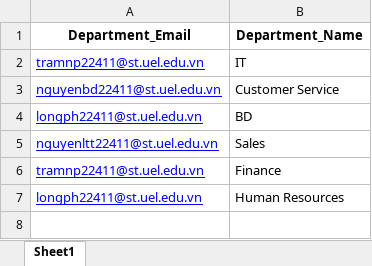
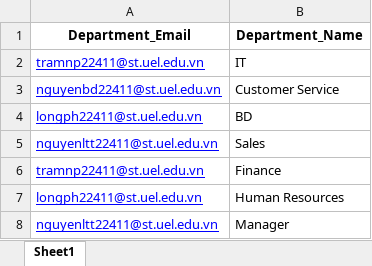
Before and after one commit to thaonguyenkb131/EmailAutomationRPA, an Excel workbook: Department/Department_List.xlsx, sheet Sheet1, drawn as a sheet; values as stored, in another font and other column widths than the file's, no borders; the diff names each change by its address in the sheet, - before the commit and + after, or states it on an @@ line.

```diff
--- a/Department/Department_List.xlsx (sheet Sheet1)
+++ b/Department/Department_List.xlsx (sheet Sheet1)
+row 8: nguyenltt22411@st.uel.edu.vn | Manager
```
Also changed, not shown: EmailAssignment/AssignedEmail.xlsx, 3 other files.
